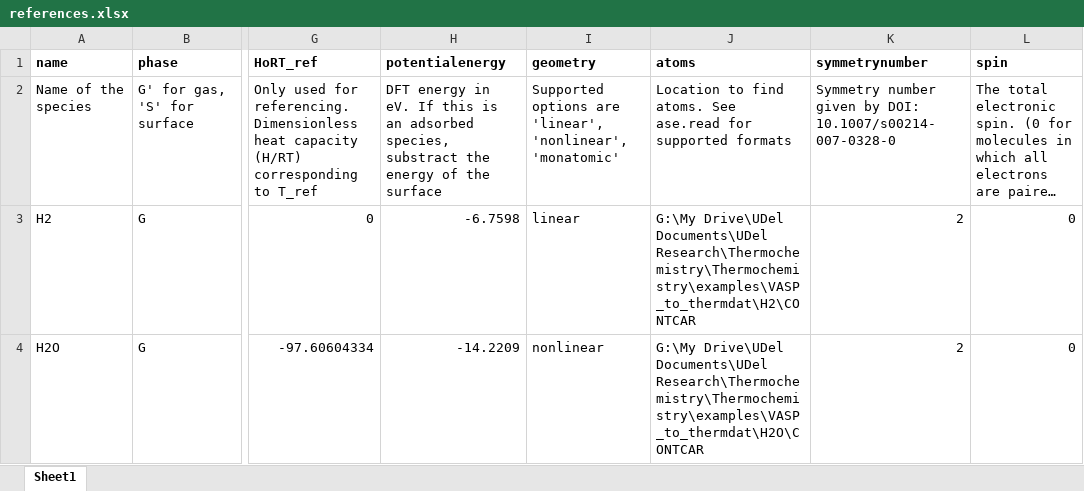
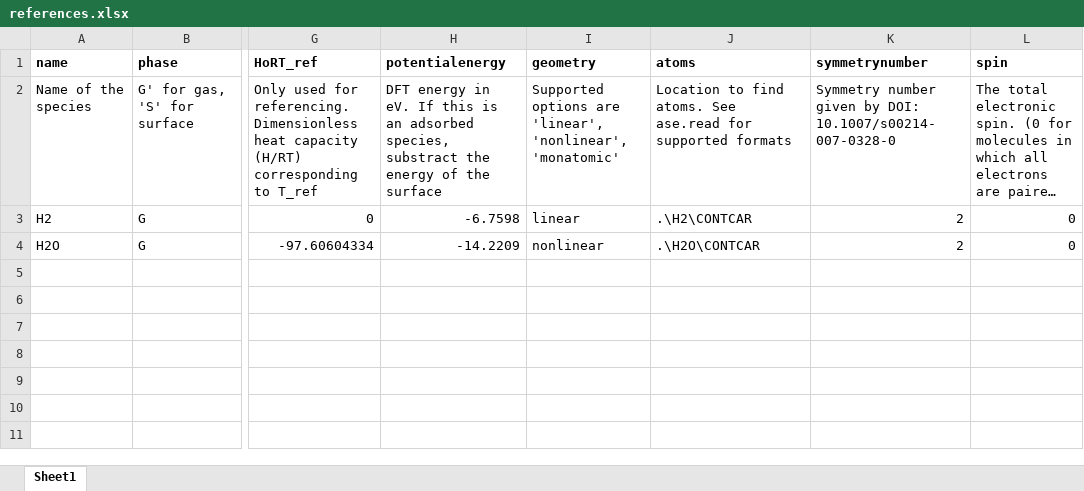
Before and after one commit to VlachosGroup/pMuTT, an Excel workbook: examples/VASP_to_thermdat/references.xlsx, sheet Sheet1, drawn as a sheet; only a part is shown, gaps mark what is left out; long unchanged cells end in …; values as stored, in another font and other column widths than the file's, no borders; the diff names each change by its address in the sheet, - before the commit and + after, or states it on an @@ line.

Commit message:
Updated README. Changed excel importing to take relative references.

```diff
--- a/examples/VASP_to_thermdat/references.xlsx (sheet Sheet1)
+++ b/examples/VASP_to_thermdat/references.xlsx (sheet Sheet1)
-J3 (atoms): G:\My Drive\UDel Documents\UDel Research\Thermochemistry\Thermochemistry\examples\VASP_to_thermdat\H2\CONTCAR
+J3 (atoms): .\H2\CONTCAR
-J4 (atoms): G:\My Drive\UDel Documents\UDel Research\Thermochemistry\Thermochemistry\examples\VASP_to_thermdat\H2O\CONTCAR
+J4 (atoms): .\H2O\CONTCAR
```
Also changed, not shown: examples/VASP_to_thermdat/thermdat_input.xlsx, 3 other files.
